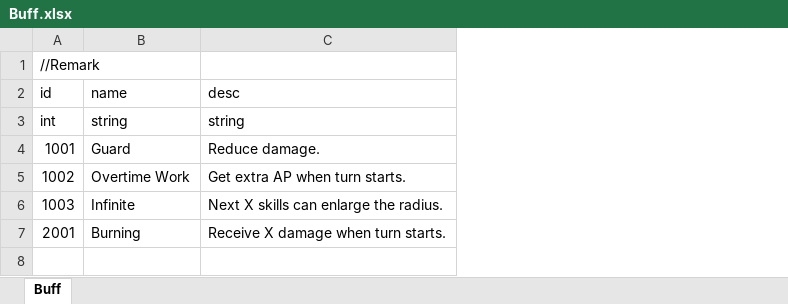
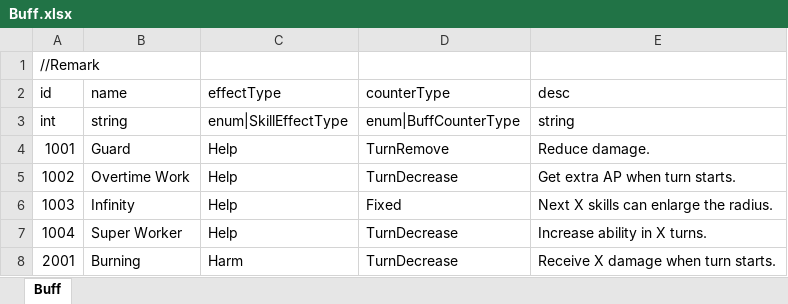
Before and after one commit to LUOHONGPENG/HermitRabbit, an Excel workbook: Assets/Excel/Buff.xlsx, sheet Buff, drawn as a sheet; values as stored, in another font and other column widths than the file's, no borders; addresses are those after the commit; the diff names each change by its address in the sheet, - before the commit and + after, or states it on an @@ line.

```diff
--- a/Assets/Excel/Buff.xlsx (sheet Buff)
+++ b/Assets/Excel/Buff.xlsx (sheet Buff)
+column C (effectType), rows 3-6: enum|SkillEffectType | Help | Help | Help; row 8: Harm
+column D (counterType), rows 3-6: enum|BuffCounterType | TurnRemove | TurnDecrease | Fixed; row 8: TurnDecrease
-B6 (name): Infinite
+B6 (name): Infinity
+row 7: 1004 | Super Worker | Help | TurnDecrease | Increase ability in X turns.
```
Also changed, not shown: Assets/Excel/Skill.xlsx, Assets/Excel/SkillNode.xlsx, 19 other files.
